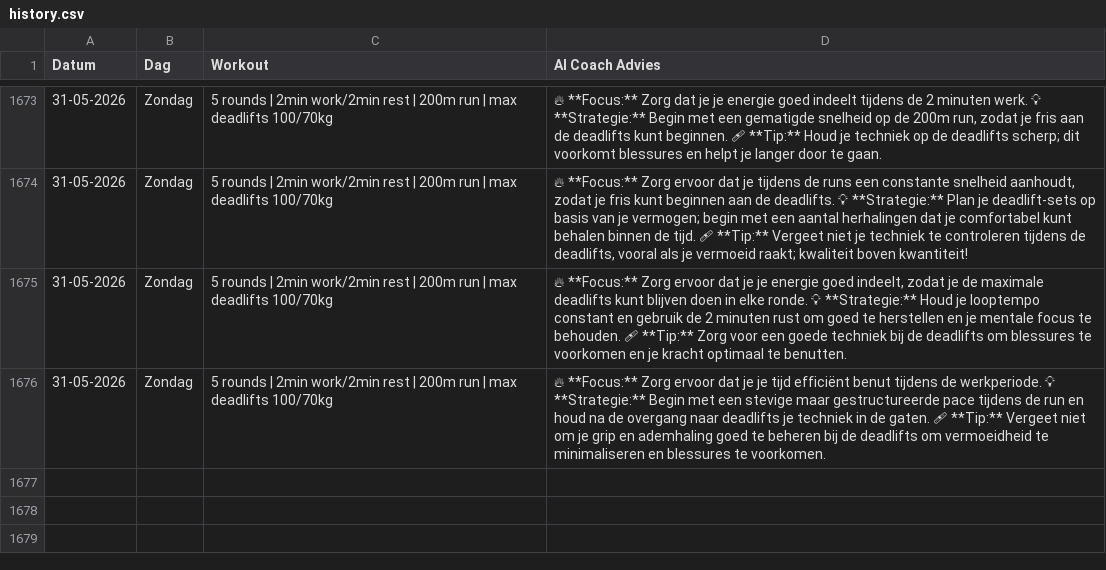
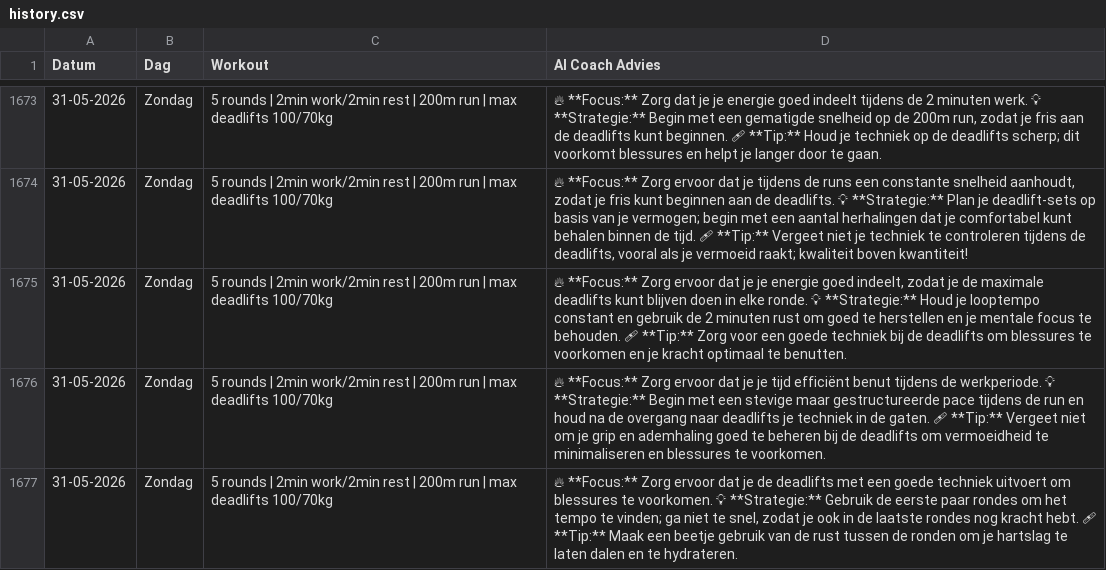
Before and after one commit to brarooijakkers-ai/bink-scraper, a CSV file: history.csv, drawn as a sheet; only a part is shown, gaps mark what is left out.

```diff
--- a/history.csv
+++ b/history.csv
@@ -1676 +1676,2 @@ Datum,Dag,Workout,AI Coach Advies
 31-05-2026,Zondag,5 rounds | 2min work/2min rest | 200m run | max deadlifts 100/70kg,🔥 **Focus:** Zorg ervoor dat je je tijd efficiënt benut tijdens de werkperiode.   💡 **Strategie:** Begin met een stevige maar gestructureerde pace tijdens de run en houd na de overgang naar deadlifts je techniek in de gaten.   🩹 **Tip:** Vergeet niet om je grip en ademhaling goed te beheren bij de deadlifts om vermoeidheid te minimaliseren en blessures te voorkomen.
+31-05-2026,Zondag,5 rounds | 2min work/2min rest | 200m run | max deadlifts 100/70kg,"🔥 **Focus:** Zorg ervoor dat je de deadlifts met een goede techniek uitvoert om blessures te voorkomen.   💡 **Strategie:** Gebruik de eerste paar rondes om het tempo te vinden; ga niet te snel, zodat je ook in de laatste rondes nog kracht hebt.   🩹 **Tip:** Maak een beetje gebruik van de rust tussen de ronden om je hartslag te laten dalen en te hydrateren."
```
Also changed, not shown: 1 other file.
